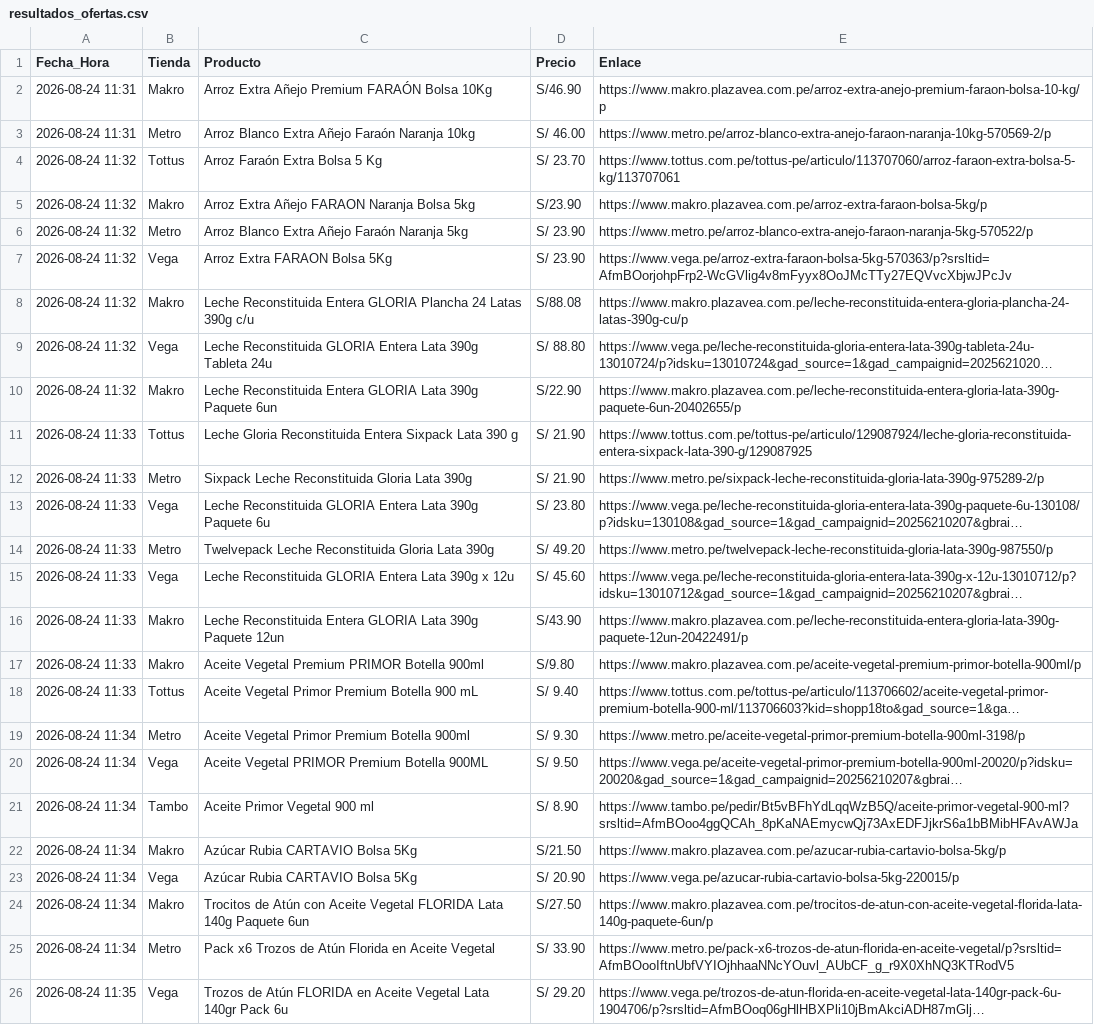
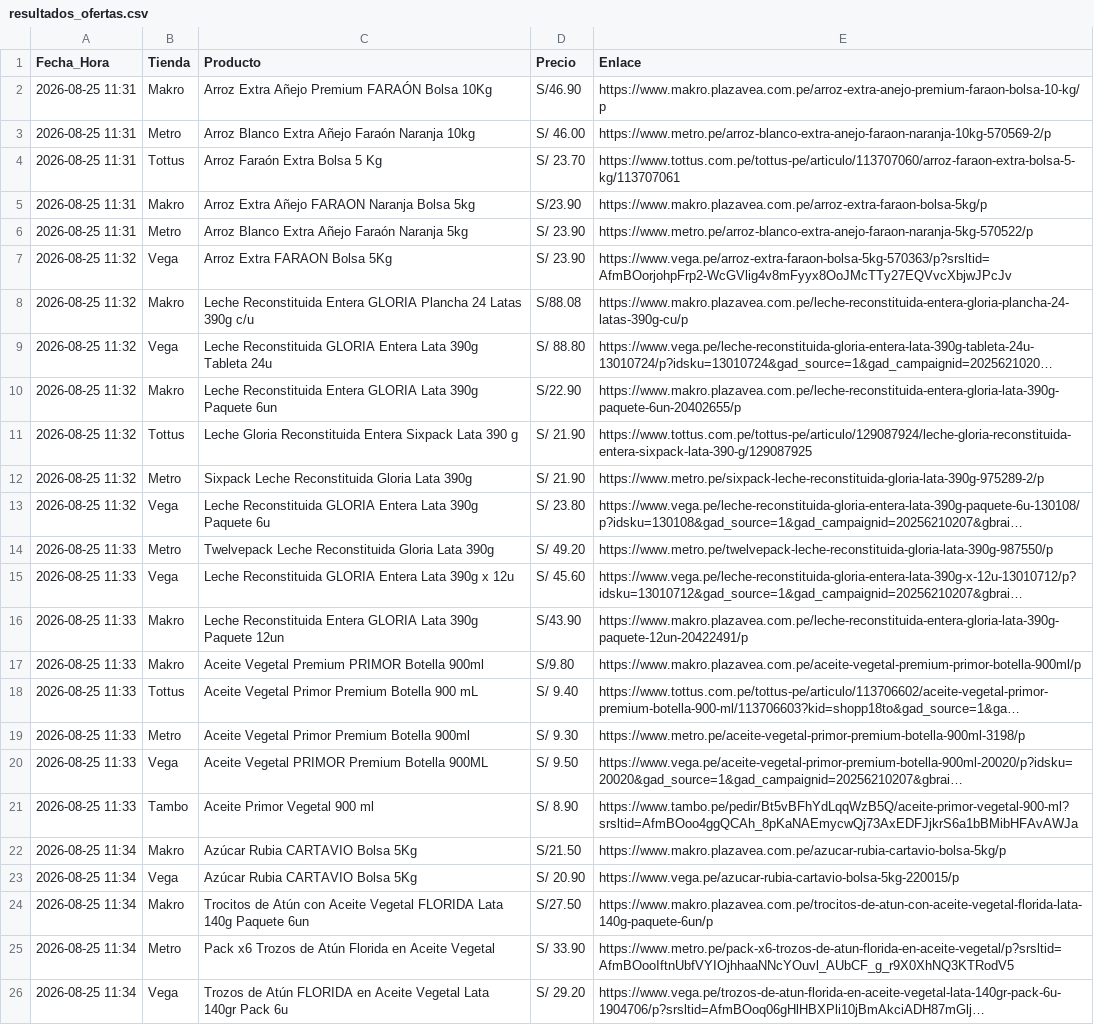
Before and after one commit to rporrasd/TrivagoMercados, a CSV file: resultados_ofertas.csv, drawn as a sheet; long unchanged cells end in …; the diff names each change by its address in the sheet, - before the commit and + after, or states it on an @@ line.

Commit message:
Actualización diaria de precios

```diff
--- a/resultados_ofertas.csv
+++ b/resultados_ofertas.csv
-A2:A3 (Fecha_Hora): 2026-08-24 11:31
+A2:A3 (Fecha_Hora): 2026-08-25 11:31
-A4:A6 (Fecha_Hora): 2026-08-24 11:32
+A4:A6 (Fecha_Hora): 2026-08-25 11:31
-A7:A10 (Fecha_Hora): 2026-08-24 11:32
+A7:A10 (Fecha_Hora): 2026-08-25 11:32
-A11:A13 (Fecha_Hora): 2026-08-24 11:33
+A11:A13 (Fecha_Hora): 2026-08-25 11:32
-A14:A18 (Fecha_Hora): 2026-08-24 11:33
+A14:A18 (Fecha_Hora): 2026-08-25 11:33
-A19:A21 (Fecha_Hora): 2026-08-24 11:34
+A19:A21 (Fecha_Hora): 2026-08-25 11:33
-A22:A25 (Fecha_Hora): 2026-08-24 11:34
+A22:A25 (Fecha_Hora): 2026-08-25 11:34
-A26 (Fecha_Hora): 2026-08-24 11:35
+A26 (Fecha_Hora): 2026-08-25 11:34
```
